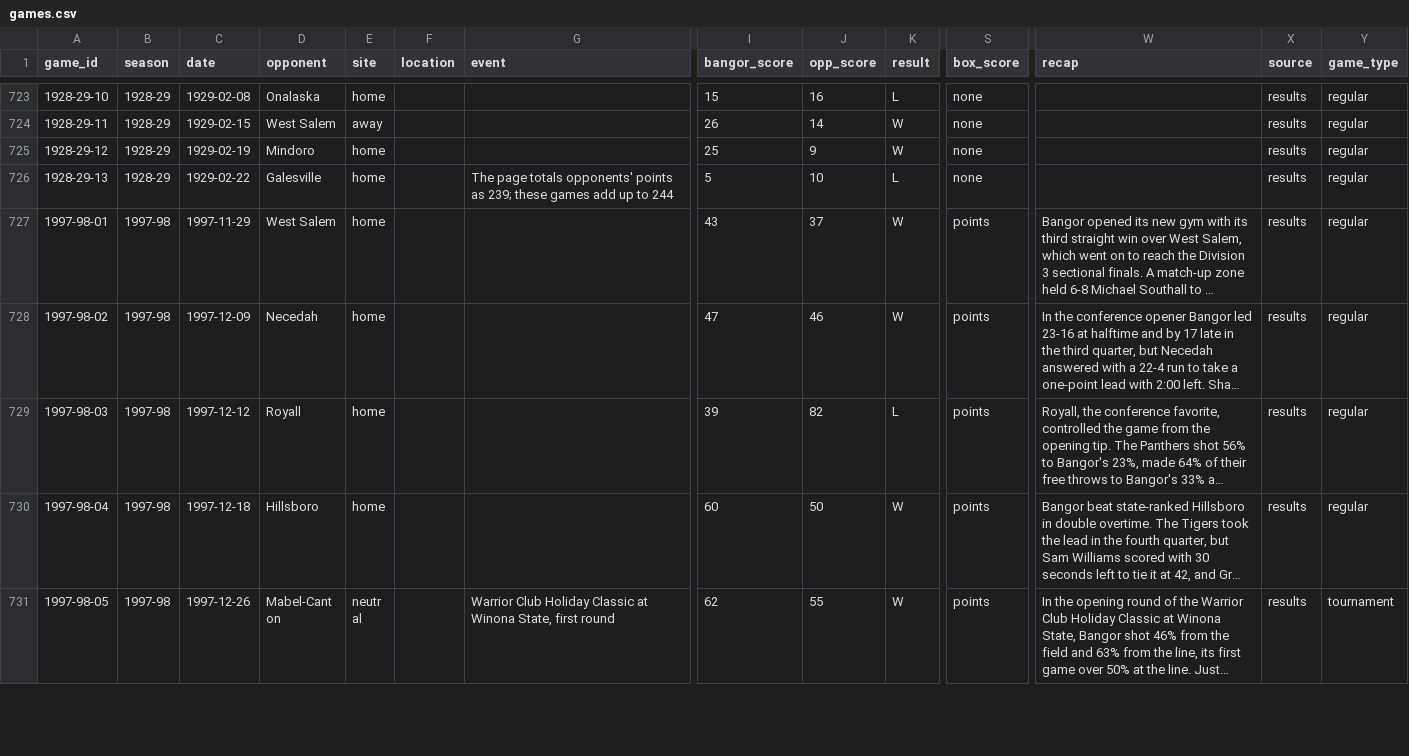
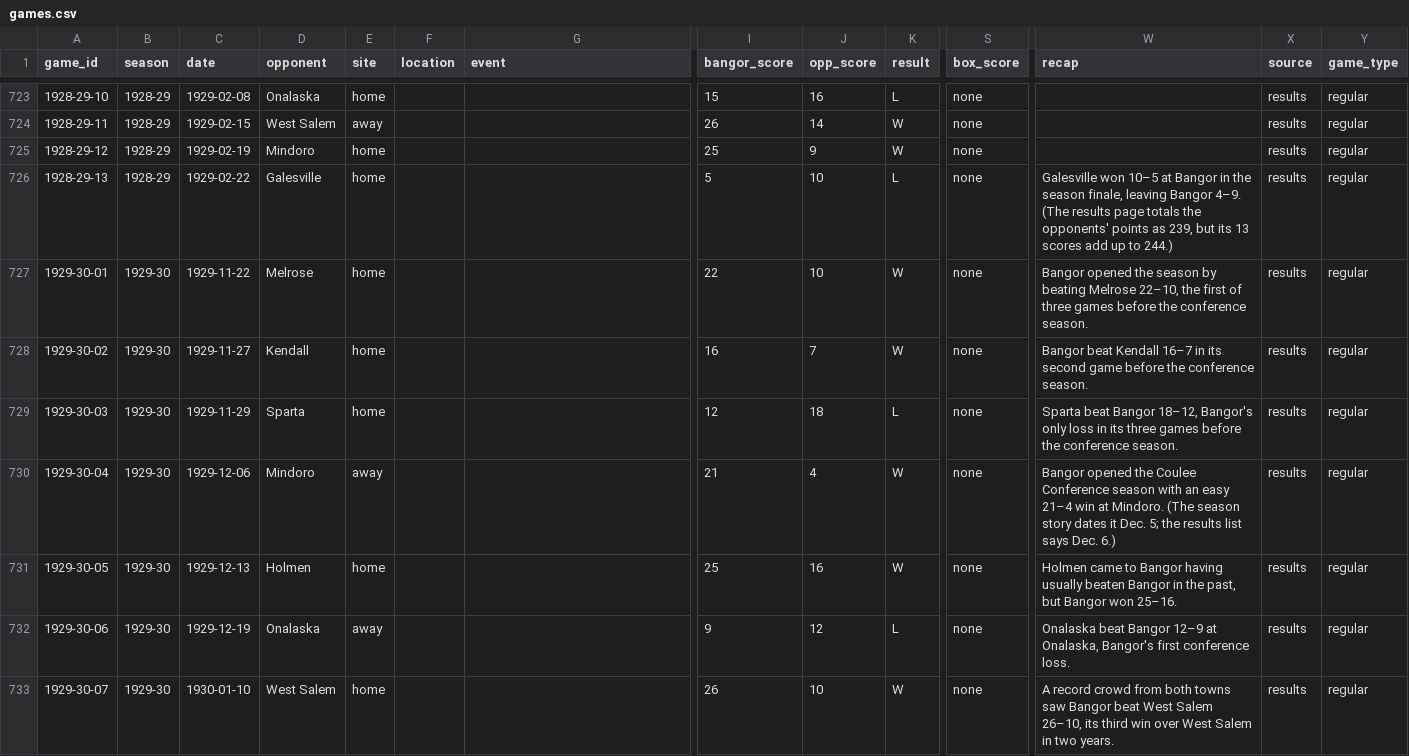
Before and after one commit to jparr021/bangor-basketball, a CSV file: data/games.csv, drawn as a sheet; only a part is shown, gaps mark what is left out; the shorter side is filled out with more unchanged rows; long unchanged cells end in …; rows hold the shown columns only; the diff covers the shown part only; the diff names each change by its address in the sheet, - before the commit and + after, or states it on an @@ line.

```diff
--- a/data/games.csv
+++ b/data/games.csv
-G726 (event): The page totals opponents' points as 239; these games add up to 244
+G726 (event): (empty)
-W726 (recap): (empty)
+W726 (recap): Galesville won 10–5 at Bangor in the season finale, leaving Bangor 4–9. (The results page totals the opponents' points as 239, but its 13 scores add up to 244.)
+row 727: 1929-30-01 | 1929-30 | 1929-11-22 | Melrose | home |  |  | 22 | 10 | W | none | Bangor opened the season by beating Melrose 22–10, the first of three games before the conference season. | results | regular
+row 728: 1929-30-02 | 1929-30 | 1929-11-27 | Kendall | home |  |  | 16 | 7 | W | none | Bangor beat Kendall 16–7 in its second game before the conference season. | results | regular
+row 729: 1929-30-03 | 1929-30 | 1929-11-29 | Sparta | home |  |  | 12 | 18 | L | none | Sparta beat Bangor 18–12, Bangor's only loss in its three games before the conference season. | results | regular
+row 730: 1929-30-04 | 1929-30 | 1929-12-06 | Mindoro | away |  |  | 21 | 4 | W | none | Bangor opened the Coulee Conference season with an easy 21–4 win at Mindoro. (The season story dates it Dec. 5; the results list says Dec. 6.) | results | regular
+row 731: 1929-30-05 | 1929-30 | 1929-12-13 | Holmen | home |  |  | 25 | 16 | W | none | Holmen came to Bangor having usually beaten Bangor in the past, but Bangor won 25–16. | results | regular
+row 732: 1929-30-06 | 1929-30 | 1929-12-19 | Onalaska | away |  |  | 9 | 12 | L | none | Onalaska beat Bangor 12–9 at Onalaska, Bangor's first conference loss. | results | regular
+row 733: 1929-30-07 | 1929-30 | 1930-01-10 | West Salem | home |  |  | 26 | 10 | W | none | A record crowd from both towns saw Bangor beat West Salem 26–10, its third win over West Salem in two years. | results | regular
```
Also changed, not shown: 8 added rows elsewhere in this file, overrides/line_scores.csv, overrides/rosters.csv, 2 other files.
